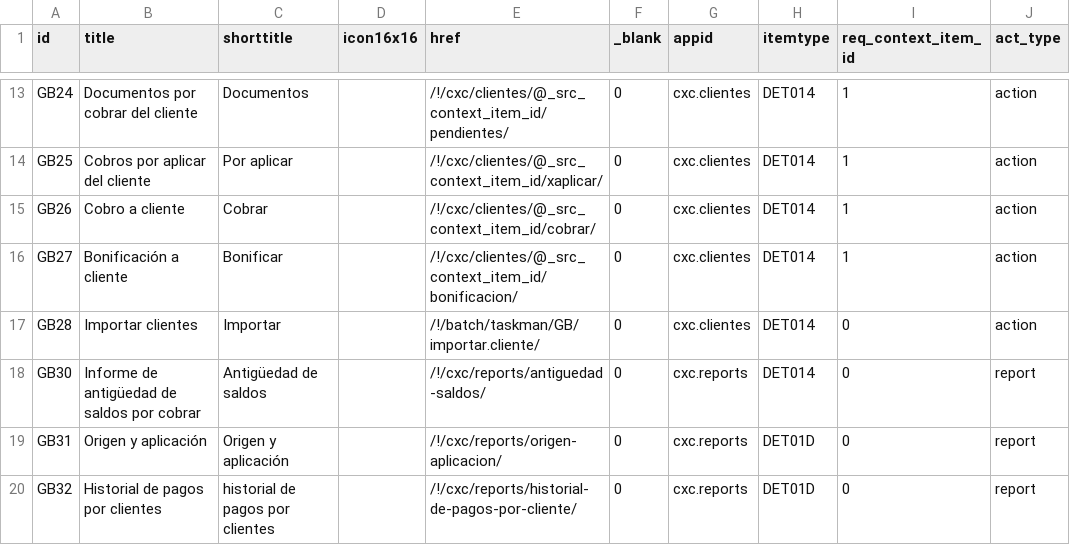
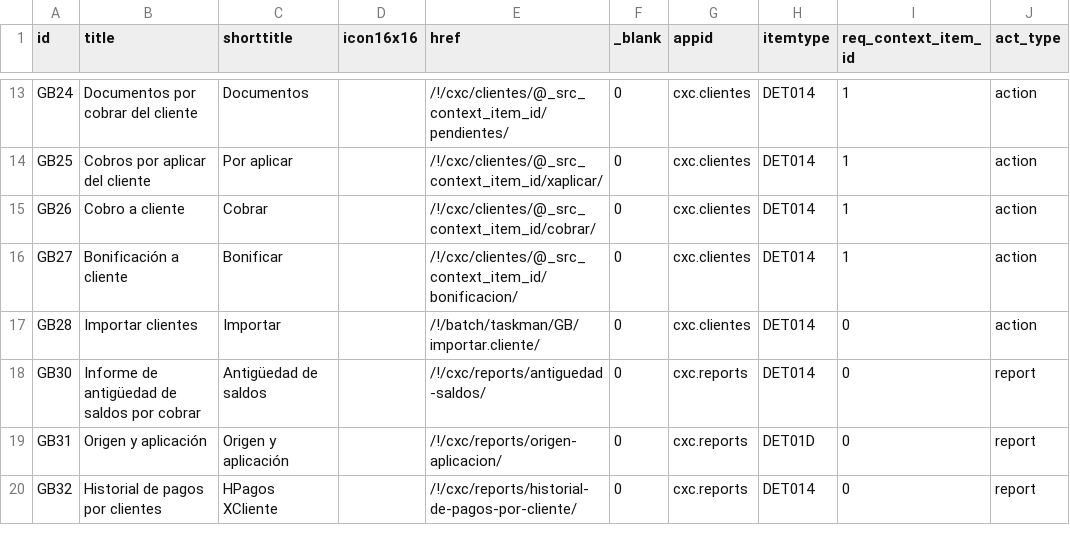
Before and after one commit to Induxsoft/cxc, a CSV file: src/cxc/_install/app_info/sys_app_item_action.csv, drawn as a sheet; only a part is shown, gaps mark what is left out.

```diff
--- a/src/cxc/_install/app_info/sys_app_item_action.csv
+++ b/src/cxc/_install/app_info/sys_app_item_action.csv
@@ -19,2 +19,2 @@ GB30,Informe de antigüedad de saldos por cobrar,Antigüedad de saldos,,/!/cxc/r
 GB31,Origen y aplicación,Origen y aplicación,,/!/cxc/reports/origen-aplicacion/,0,cxc.reports,DET01D,0,report
-GB32,Historial de pagos por clientes,historial de pagos por clientes,,/!/cxc/reports/historial-de-pagos-por-cliente/,0,cxc.reports,DET01D,0,report
+GB32,Historial de pagos por clientes,HPagos XCliente,,/!/cxc/reports/historial-de-pagos-por-cliente/,0,cxc.reports,DET014,0,report
```
Also changed, not shown: 3 other files.
